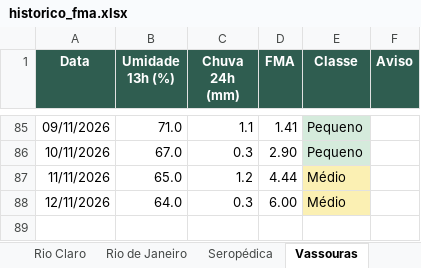
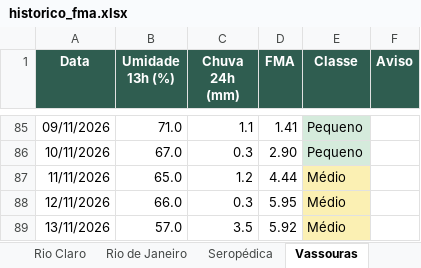
Before and after one commit to kovalsykib/painel-fma, an Excel workbook: docs/historico_fma.xlsx, sheet Vassouras, drawn as a sheet; only a part is shown, gaps mark what is left out; values as stored, in another font and other column widths than the file's, no borders; the diff names each change by its address in the sheet, - before the commit and + after, or states it on an @@ line.

```diff
--- a/docs/historico_fma.xlsx (sheet Vassouras)
+++ b/docs/historico_fma.xlsx (sheet Vassouras)
-B88 (Umidade 13h (%)): 64.0
+B88 (Umidade 13h (%)): 66.0
-D88 (FMA): 6.00
+D88 (FMA): 5.95
+row 89: 13/11/2026 | 57.0 | 3.5 | 5.92 | Médio
```
Also changed, not shown: sheet Mangaratiba, sheet Rio de Janeiro, sheet Piraí, sheet Rio Claro, sheet Engenheiro Paulo de Frontin, sheet Mendes, 9 more sheets, 33 other files.
